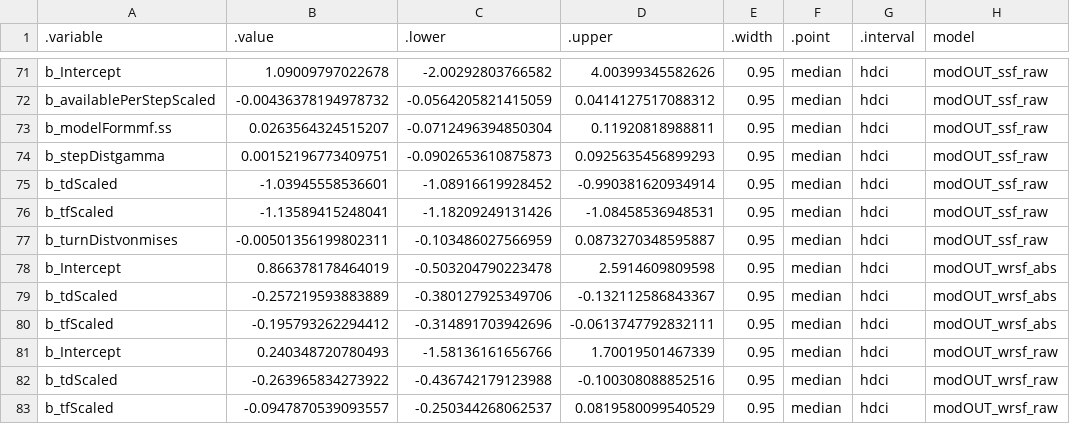
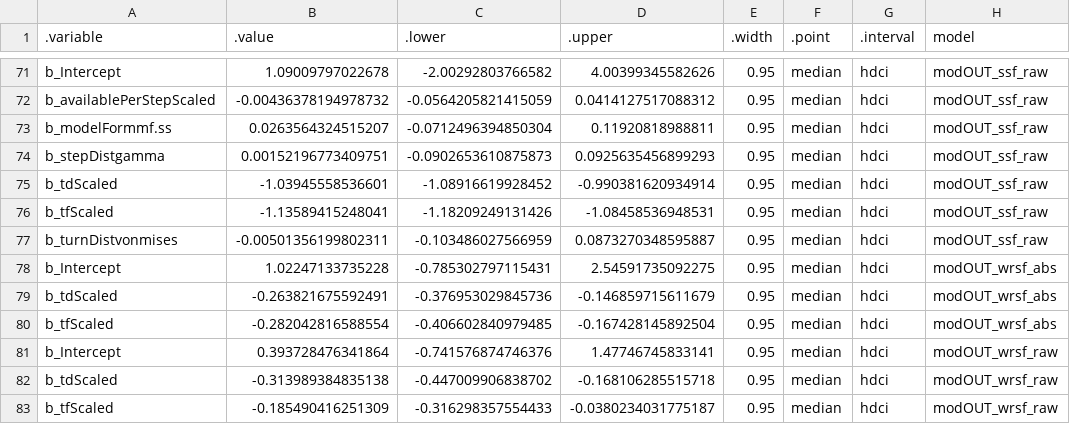
Before and after one commit to BenMMarshall/multiverseHabitat, a CSV file: data/brmsEstResults.csv, drawn as a sheet; only a part is shown, gaps mark what is left out.

```diff
--- a/data/brmsEstResults.csv
+++ b/data/brmsEstResults.csv
@@ -77,7 +77,7 @@
 "b_turnDistvonmises",-0.00501356199802311,-0.103486027566959,0.0873270348595887,0.95,"median","hdci","modOUT_ssf_raw"
-"b_Intercept",0.866378178464019,-0.503204790223478,2.5914609809598,0.95,"median","hdci","modOUT_wrsf_abs"
-"b_tdScaled",-0.257219593883889,-0.380127925349706,-0.132112586843367,0.95,"median","hdci","modOUT_wrsf_abs"
-"b_tfScaled",-0.195793262294412,-0.314891703942696,-0.0613747792832111,0.95,"median","hdci","modOUT_wrsf_abs"
-"b_Intercept",0.240348720780493,-1.58136161656766,1.70019501467339,0.95,"median","hdci","modOUT_wrsf_raw"
-"b_tdScaled",-0.263965834273922,-0.436742179123988,-0.100308088852516,0.95,"median","hdci","modOUT_wrsf_raw"
-"b_tfScaled",-0.0947870539093557,-0.250344268062537,0.0819580099540529,0.95,"median","hdci","modOUT_wrsf_raw"
+"b_Intercept",1.02247133735228,-0.785302797115431,2.54591735092275,0.95,"median","hdci","modOUT_wrsf_abs"
+"b_tdScaled",-0.263821675592491,-0.376953029845736,-0.146859715611679,0.95,"median","hdci","modOUT_wrsf_abs"
+"b_tfScaled",-0.282042816588554,-0.406602840979485,-0.167428145892504,0.95,"median","hdci","modOUT_wrsf_abs"
+"b_Intercept",0.393728476341864,-0.741576874746376,1.47746745833141,0.95,"median","hdci","modOUT_wrsf_raw"
+"b_tdScaled",-0.313989384835138,-0.447009906838702,-0.168106285515718,0.95,"median","hdci","modOUT_wrsf_raw"
+"b_tfScaled",-0.185490416251309,-0.316298357554433,-0.0380234031775187,0.95,"median","hdci","modOUT_wrsf_raw"
```
Also changed, not shown: data/brmsR2Results.csv, 20 other files.
